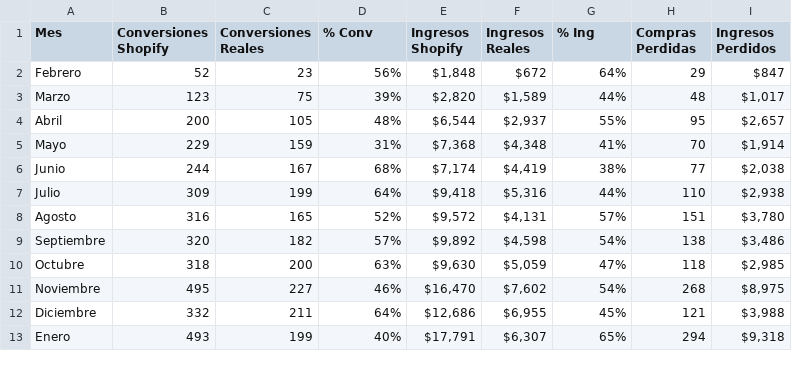
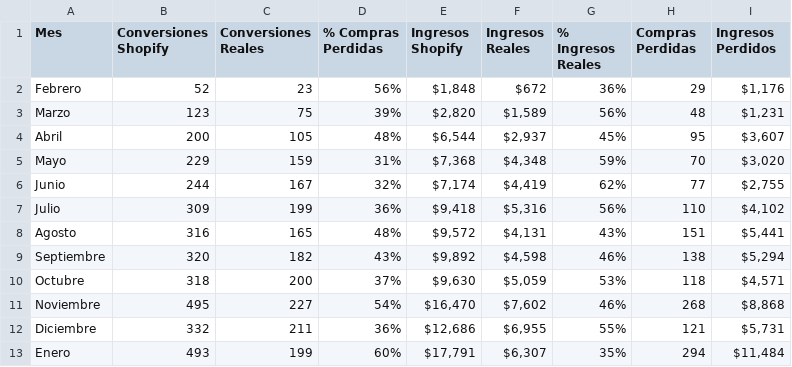
Before and after one commit to alfonso-svg/kriza, a CSV file: public/Data Kriza/Tabla Negocio Kriza - Hoja 1.csv, drawn as a sheet; only a part is shown; the diff covers the shown part only.

```diff
--- a/public/Data Kriza/Tabla Negocio Kriza - Hoja 1.csv
+++ b/public/Data Kriza/Tabla Negocio Kriza - Hoja 1.csv
@@ -1,13 +1,13 @@
-Mes,Conversiones Shopify,Conversiones Reales,% Conv,Ingresos Shopify,Ingresos Reales,% Ing,Compras Perdidas,Ingresos Perdidos
-Febrero,52,23,56%,"$1,848",$672,64%,29,$847
-Marzo,123,75,39%,"$2,820","$1,589",44%,48,"$1,017"
-Abril,200,105,48%,"$6,544","$2,937",55%,95,"$2,657"
-Mayo,229,159,31%,"$7,368","$4,348",41%,70,"$1,914"
-Junio,244,167,68%,"$7,174","$4,419",38%,77,"$2,038"
-Julio,309,199,64%,"$9,418","$5,316",44%,110,"$2,938"
-Agosto,316,165,52%,"$9,572","$4,131",57%,151,"$3,780"
-Septiembre,320,182,57%,"$9,892","$4,598",54%,138,"$3,486"
-Octubre,318,200,63%,"$9,630","$5,059",47%,118,"$2,985"
-Noviembre,495,227,46%,"$16,470","$7,602",54%,268,"$8,975"
-Diciembre,332,211,64%,"$12,686","$6,955",45%,121,"$3,988"
-Enero,493,199,40%,"$17,791","$6,307",65%,294,"$9,318"
+Mes,Conversiones Shopify,Conversiones Reales,% Compras Perdidas,Ingresos Shopify,Ingresos Reales,% Ingresos Reales,Compras Perdidas,Ingresos Perdidos
+Febrero,52,23,56%,"$1,848",$672,36%,29,"$1,176"
+Marzo,123,75,39%,"$2,820","$1,589",56%,48,"$1,231"
+Abril,200,105,48%,"$6,544","$2,937",45%,95,"$3,607"
+Mayo,229,159,31%,"$7,368","$4,348",59%,70,"$3,020"
+Junio,244,167,32%,"$7,174","$4,419",62%,77,"$2,755"
+Julio,309,199,36%,"$9,418","$5,316",56%,110,"$4,102"
+Agosto,316,165,48%,"$9,572","$4,131",43%,151,"$5,441"
+Septiembre,320,182,43%,"$9,892","$4,598",46%,138,"$5,294"
+Octubre,318,200,37%,"$9,630","$5,059",53%,118,"$4,571"
+Noviembre,495,227,54%,"$16,470","$7,602",46%,268,"$8,868"
+Diciembre,332,211,36%,"$12,686","$6,955",55%,121,"$5,731"
+Enero,493,199,60%,"$17,791","$6,307",35%,294,"$11,484"
```
Also changed, not shown: 1 added row and 14 edited cells elsewhere in this file.
